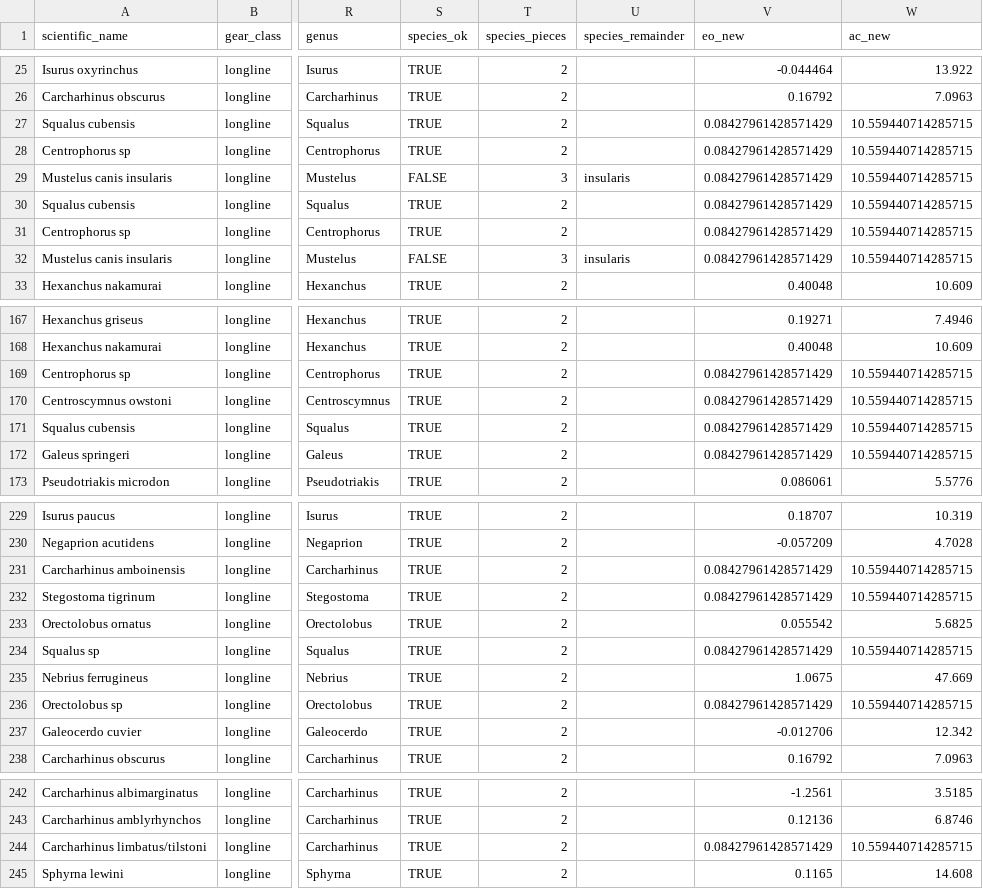
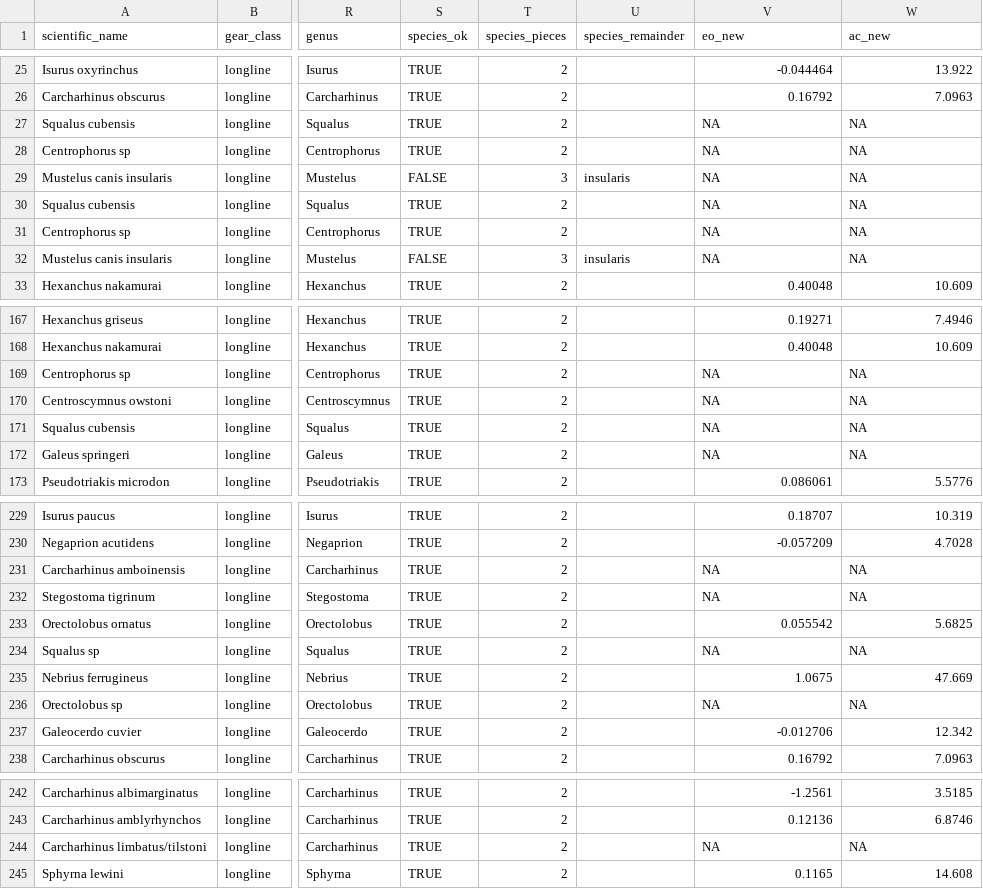
Before and after one commit to lmfeitos/elasmo-prm, a CSV file: data/prm_hypoxia.csv, drawn as a sheet; only a part is shown, gaps mark what is left out; the diff covers the shown part only; the diff names each change by its address in the sheet, - before the commit and + after, or states it on an @@ line.

Commit message:
update hypoxia predictions

```diff
--- a/data/prm_hypoxia.csv
+++ b/data/prm_hypoxia.csv
-V27:V32 (eo_new): 0.08427961428571429
+V27:V32 (eo_new): NA
-W27:W32 (ac_new): 10.559440714285715
+W27:W32 (ac_new): NA
-V169:V172 (eo_new): 0.08427961428571429
+V169:V172 (eo_new): NA
-W169:W172 (ac_new): 10.559440714285715
+W169:W172 (ac_new): NA
-V231:V232 (eo_new): 0.08427961428571429
+V231:V232 (eo_new): NA
-W231:W232 (ac_new): 10.559440714285715
+W231:W232 (ac_new): NA
-V234 (eo_new): 0.08427961428571429
+V234 (eo_new): NA
-W234 (ac_new): 10.559440714285715
+W234 (ac_new): NA
-V236 (eo_new): 0.08427961428571429
+V236 (eo_new): NA
-W236 (ac_new): 10.559440714285715
+W236 (ac_new): NA
-V244 (eo_new): 0.08427961428571429
+V244 (eo_new): NA
-W244 (ac_new): 10.559440714285715
+W244 (ac_new): NA
```
Also changed, not shown: 6 edited cells elsewhere in this file, 2 other files.
